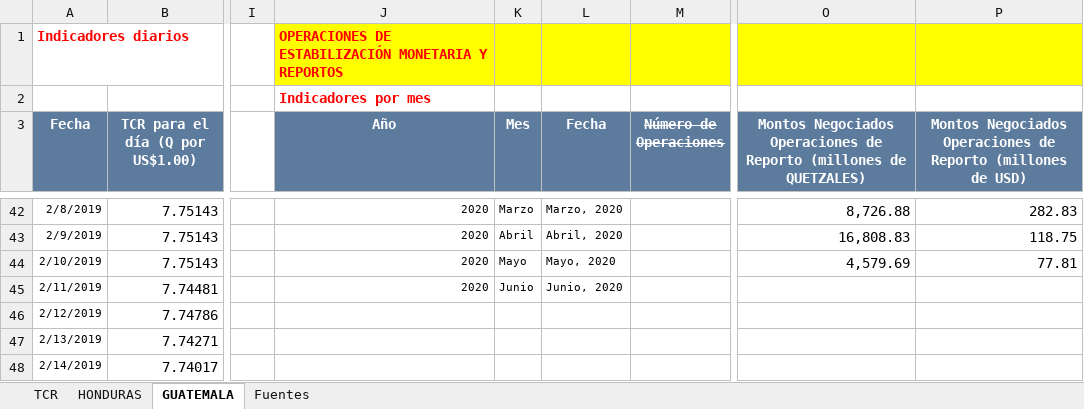
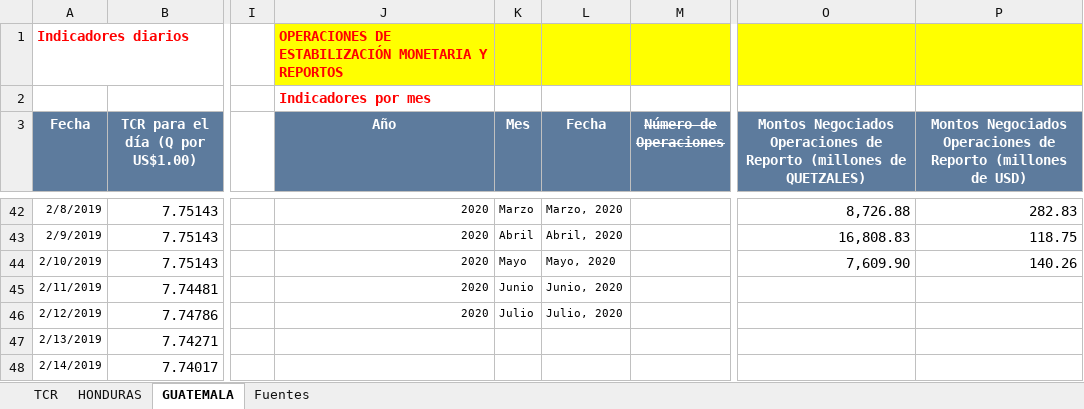
Before and after one commit to Sud-Austral/Datos_Guatemala, an Excel workbook: datacovidgt/ECONOMICOS HN Y GT.xlsx, sheet GUATEMALA, drawn as a sheet; only a part is shown, gaps mark what is left out; values as stored, in another font and other column widths than the file's, no borders; table styles not drawn; the diff covers the shown part only; the diff names each change by its address in the sheet, - before the commit and + after, or states it on an @@ line.

```diff
--- a/datacovidgt/ECONOMICOS HN Y GT.xlsx (sheet GUATEMALA)
+++ b/datacovidgt/ECONOMICOS HN Y GT.xlsx (sheet GUATEMALA)
-O44: 4,579.69
+O44: 7,609.90
-P44: 77.81
+P44: 140.26
-J46 (Año): (empty)
+J46 (Año): 2020
-K46 (Mes): (empty)
+K46 (Mes): Julio
-L46 (Fecha): (empty)
+L46 (Fecha): Julio, 2020
```
Also changed, not shown: 7 added rows and 19 edited cells elsewhere in this sheet, sheet HONDURAS, sheet Fuentes, 1 other file.
